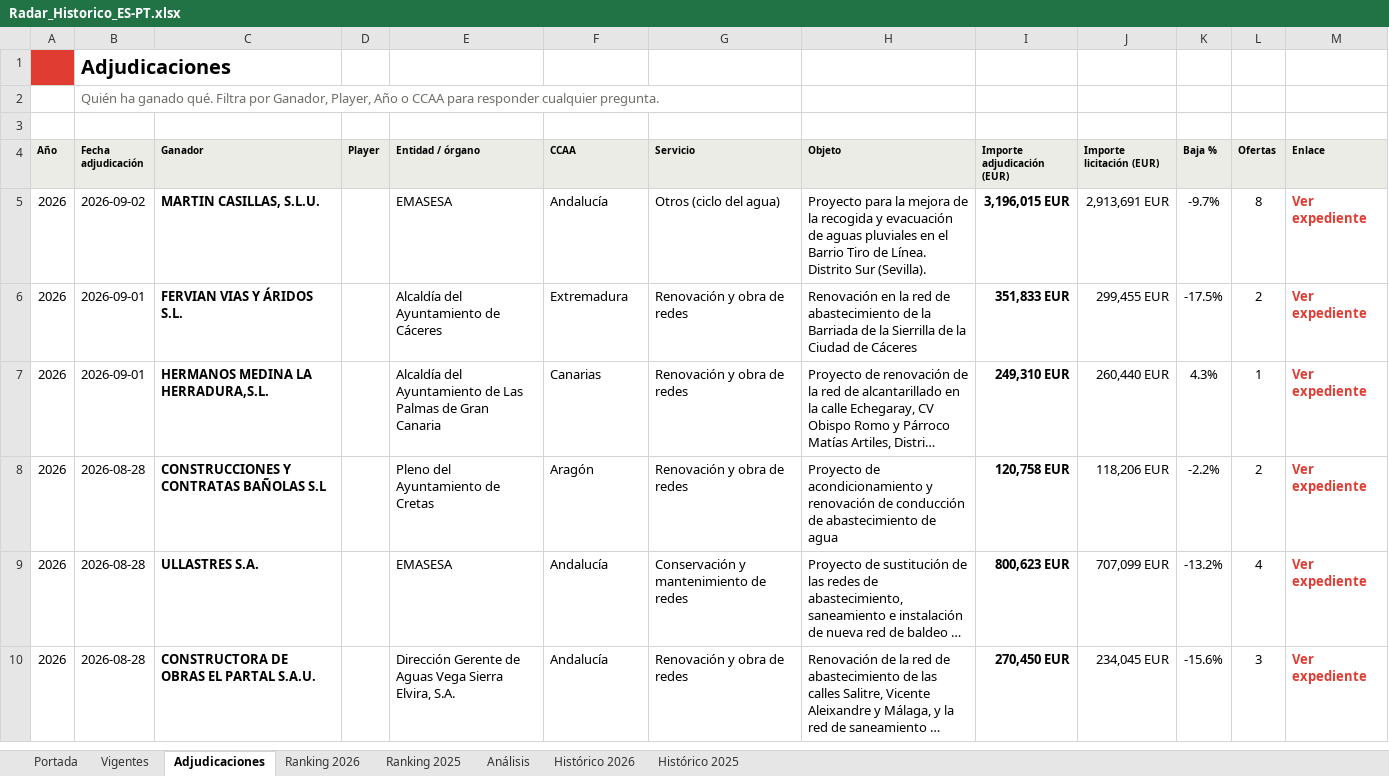
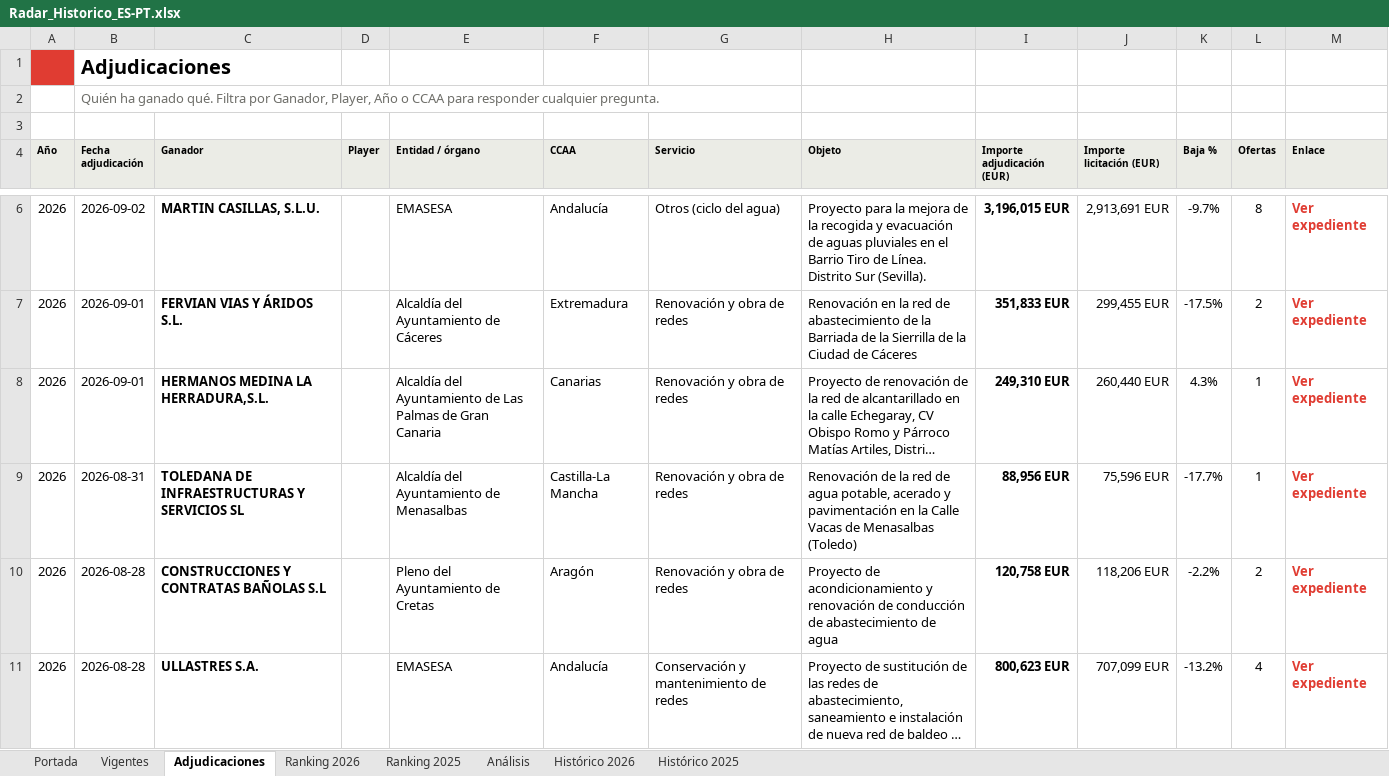
Before and after one commit to ibarrez/canalis-tender, an Excel workbook: docs/Radar_Historico_ES-PT.xlsx, sheet Adjudicaciones, drawn as a sheet; only a part is shown, gaps mark what is left out; the shorter side is filled out with more unchanged rows; long unchanged cells end in …; values as stored, in another font and other column widths than the file's, no borders; the diff covers the shown part only; the diff names each change by its address in the sheet, - before the commit and + after, or states it on an @@ line.

```diff
--- a/docs/Radar_Historico_ES-PT.xlsx (sheet Adjudicaciones)
+++ b/docs/Radar_Historico_ES-PT.xlsx (sheet Adjudicaciones)
+row 9: 2026 | 2026-08-31 | TOLEDANA DE INFRAESTRUCTURAS Y SERVICIOS SL |  | Alcaldía del Ayuntamiento de Menasalbas | Castilla-La Mancha | Renovación y obra de redes | Renovación de la red de agua potable, acerado y pavimentación en la Calle Vacas de Menasalbas (Toledo) | 88,956 EUR | 75,596 EUR | -17.7% | 1 | Ver expediente
```
Also changed, not shown: 2 added rows elsewhere in this sheet, sheet Vigentes, sheet Histórico 2026, sheet Análisis, sheet Portada, 5 other files.
